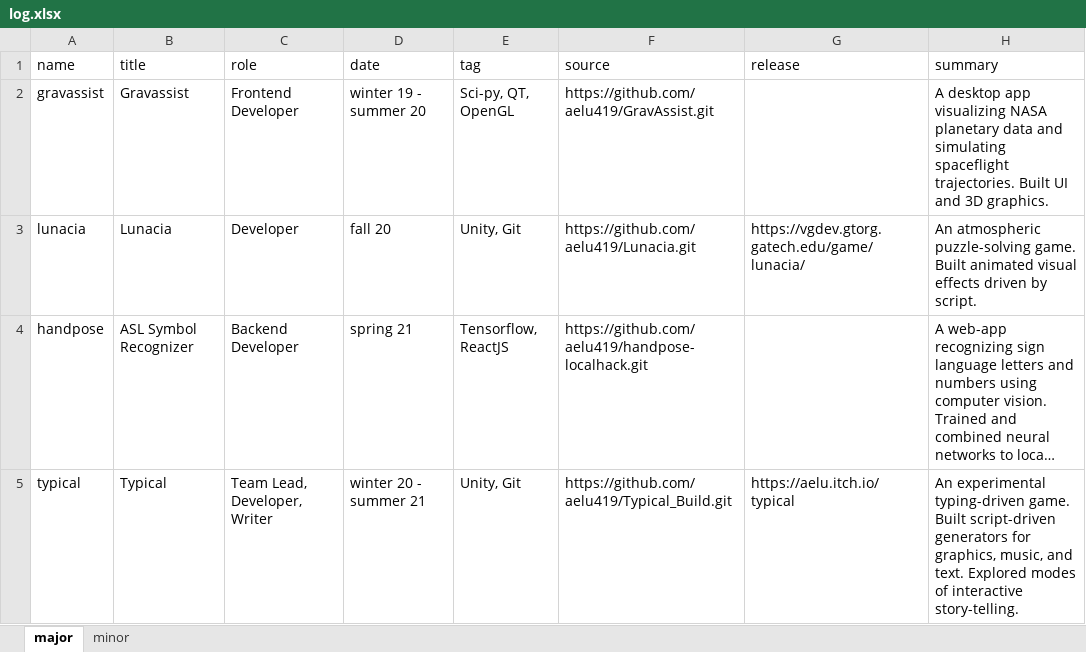
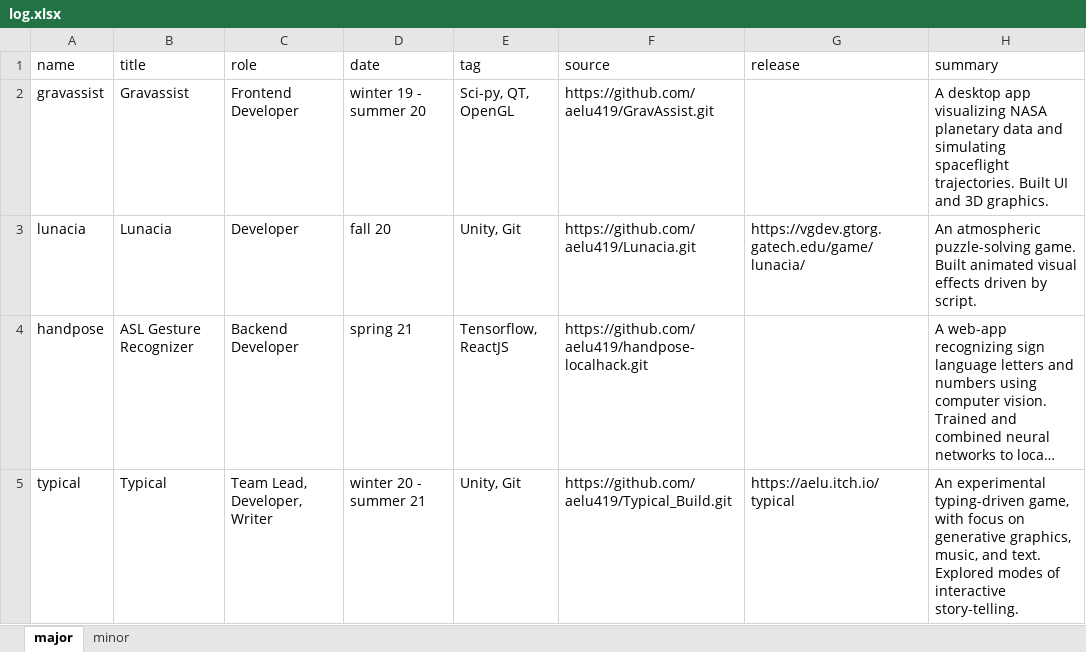
Before and after one commit to aelu419/aelu419.github.io, an Excel workbook: res/proj/log.xlsx, sheet major, drawn as a sheet; long unchanged cells end in …; values as stored, in another font and other column widths than the file's, no borders; the diff names each change by its address in the sheet, - before the commit and + after, or states it on an @@ line.

Commit message:
fill experiment

```diff
--- a/res/proj/log.xlsx (sheet major)
+++ b/res/proj/log.xlsx (sheet major)
-B4 (title): ASL Symbol Recognizer
+B4 (title): ASL Gesture Recognizer
-H5 (summary): …experimental typing-driven game. Built script-driven generators for graphics, music,…
+H5 (summary): …experimental typing-driven game, with focus on generative graphics, music,…
```
Also changed, not shown: 5 other files.
